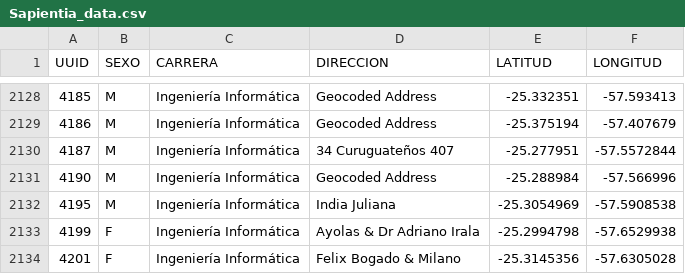
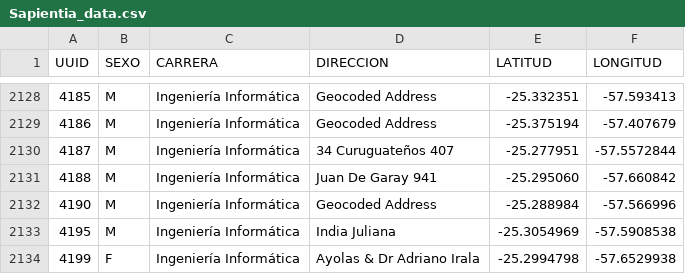
Before and after one commit to elolugo/Ucarpooling_simulator, a CSV file: source_data/Sapientia_data.csv, drawn as a sheet; only a part is shown, gaps mark what is left out; the shorter side is filled out with more unchanged rows; the diff names each change by its address in the sheet, - before the commit and + after, or states it on an @@ line.

```diff
--- a/source_data/Sapientia_data.csv
+++ b/source_data/Sapientia_data.csv
+row 2131: 4188 | M | Ingeniería Informática | Juan De Garay 941 | -25.295060 | -57.660842
```
Also changed, not shown: output_data/Alumnos_profiles_car_ownership.csv, source_data/Form_data.csv, 3 other files.
